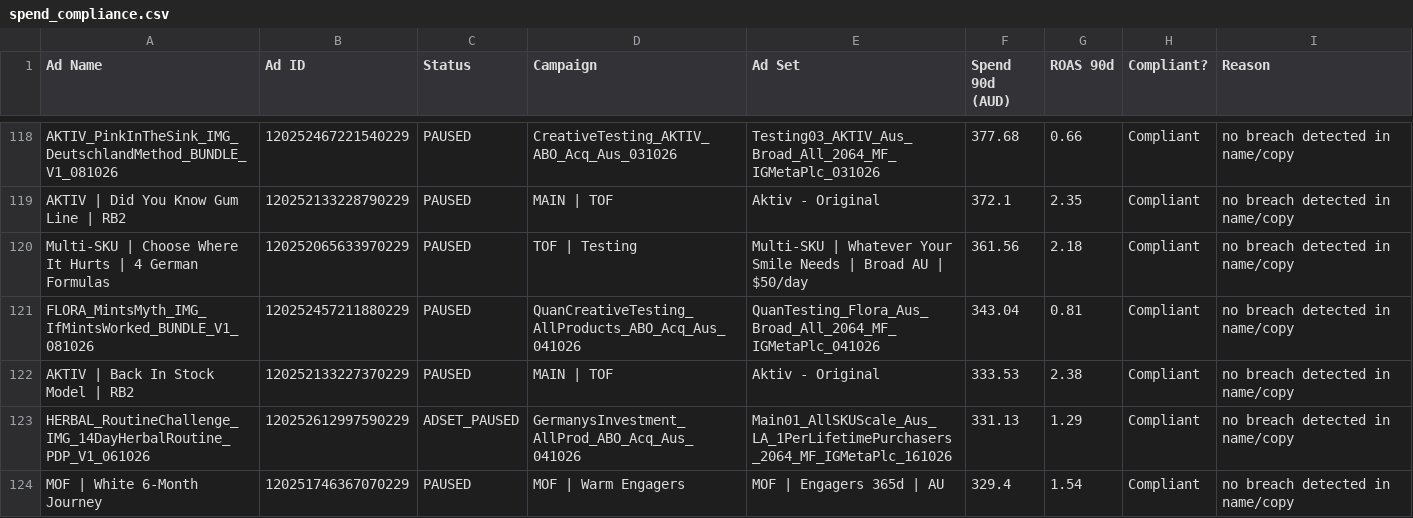
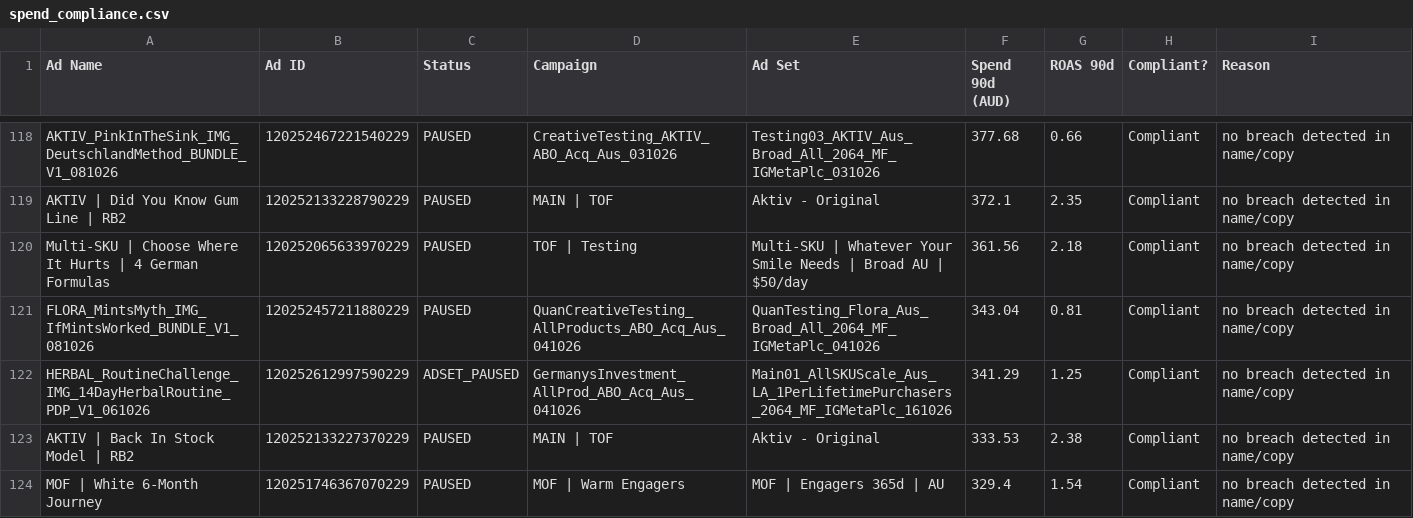
Before and after one commit to LACALUT-AUSTRALIA/lacalut-australia.github.io, a CSV file: live-ads-7k2m9x3/spend_compliance.csv, drawn as a sheet; only a part is shown, gaps mark what is left out; the diff covers the shown part only.

```diff
--- a/live-ads-7k2m9x3/spend_compliance.csv
+++ b/live-ads-7k2m9x3/spend_compliance.csv
@@ -121,4 +121,4 @@ Multi-SKU | Choose Where It Hurts | 4 German Formulas,120252065633970229,PAUSED,
 FLORA_MintsMyth_IMG_IfMintsWorked_BUNDLE_V1_081026,120252457211880229,PAUSED,QuanCreativeTesting_AllProducts_ABO_Acq_Aus_041026,QuanTesting_Flora_Aus_Broad_All_2064_MF_IGMetaPlc_041026,343.04,0.81,Compliant,no breach detected in name/copy
+HERBAL_RoutineChallenge_IMG_14DayHerbalRoutine_PDP_V1_061026,120252612997590229,ADSET_PAUSED,GermanysInvestment_AllProd_ABO_Acq_Aus_041026,Main01_AllSKUScale_Aus_LA_1PerLifetimePurchasers_2064_MF_IGMetaPlc_161026,341.29,1.25,Compliant,no breach detected in name/copy
 AKTIV | Back In Stock Model | RB2,120252133227370229,PAUSED,MAIN | TOF,Aktiv - Original,333.53,2.38,Compliant,no breach detected in name/copy
-HERBAL_RoutineChallenge_IMG_14DayHerbalRoutine_PDP_V1_061026,120252612997590229,ADSET_PAUSED,GermanysInvestment_AllProd_ABO_Acq_Aus_041026,Main01_AllSKUScale_Aus_LA_1PerLifetimePurchasers_2064_MF_IGMetaPlc_161026,331.13,1.29,Compliant,no breach detected in name/copy
 MOF | White 6-Month Journey,120251746367070229,PAUSED,MOF | Warm Engagers,MOF | Engagers 365d | AU,329.4,1.54,Compliant,no breach detected in name/copy
```
Also changed, not shown: 5 added rows, 5 removed rows and 18 edited cells elsewhere in this file, 6 other files.
